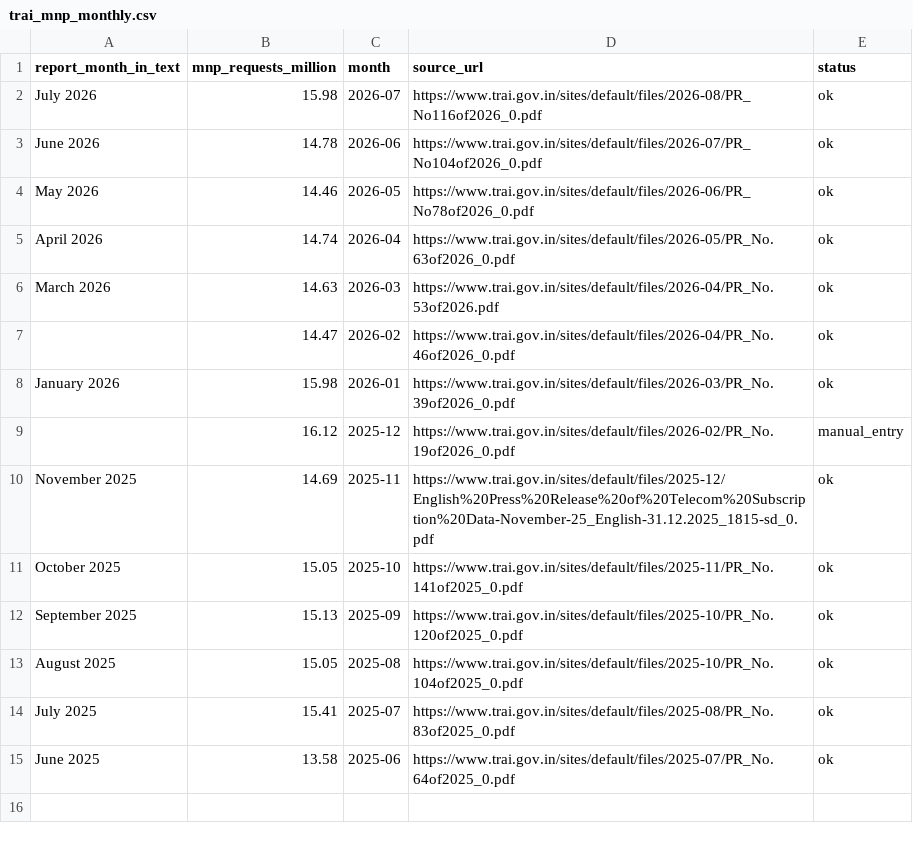
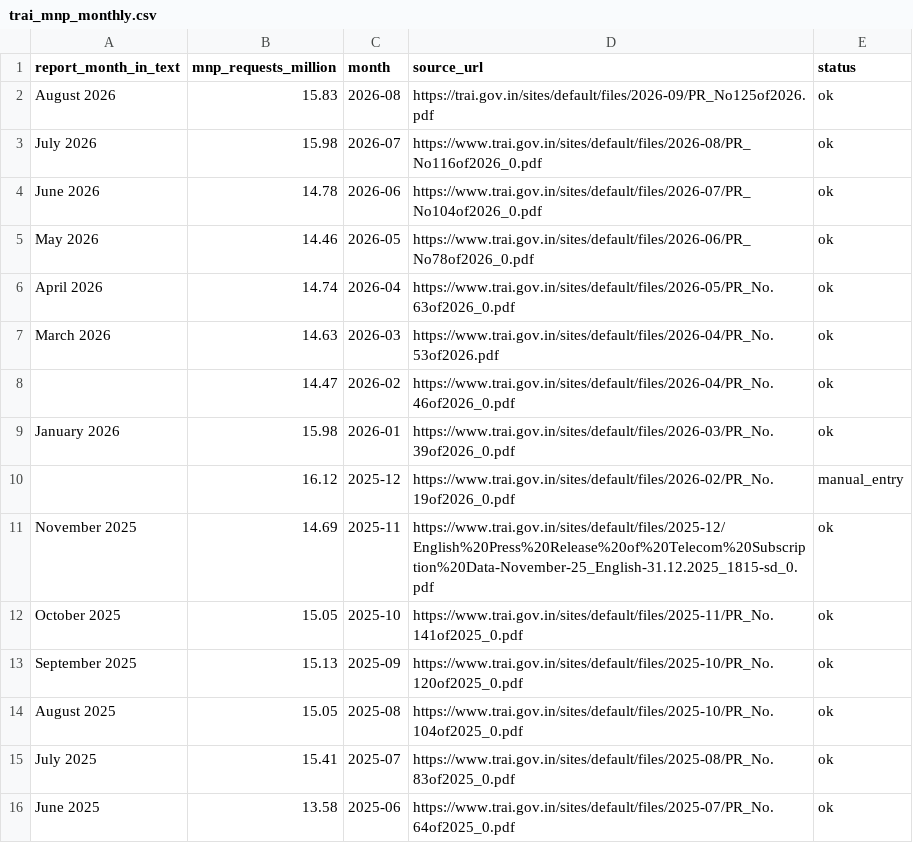
Before and after one commit to pranali1510/telecom-switching-analysis, a CSV file: data/clean/trai_mnp_monthly.csv, drawn as a sheet.

```diff
--- a/data/clean/trai_mnp_monthly.csv
+++ b/data/clean/trai_mnp_monthly.csv
@@ -1,2 +1,3 @@
 report_month_in_text,mnp_requests_million,month,source_url,status
+August 2026,15.83,2026-08,https://trai.gov.in/sites/default/files/2026-09/PR_No125of2026.pdf,ok
 July 2026,15.98,2026-07,https://www.trai.gov.in/sites/default/files/2026-08/PR_No116of2026_0.pdf,ok
```
Also changed, not shown: data/raw/trai_pdf_list.csv, 23 other files.
